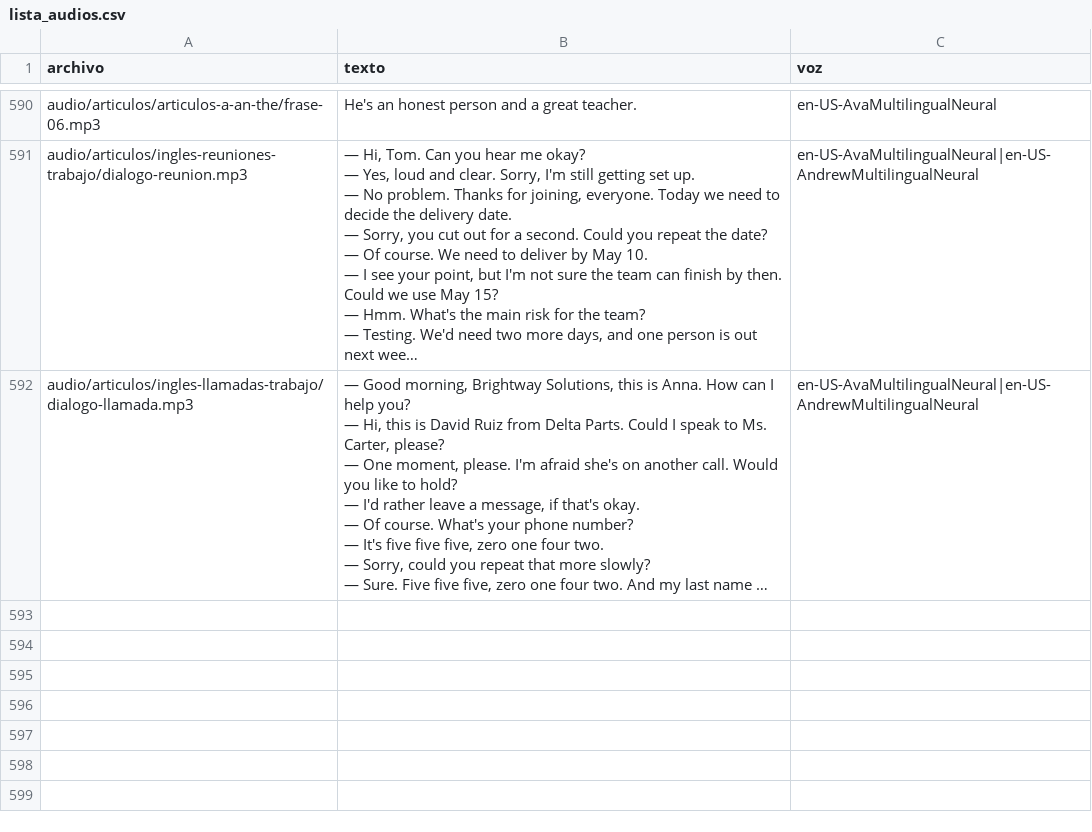
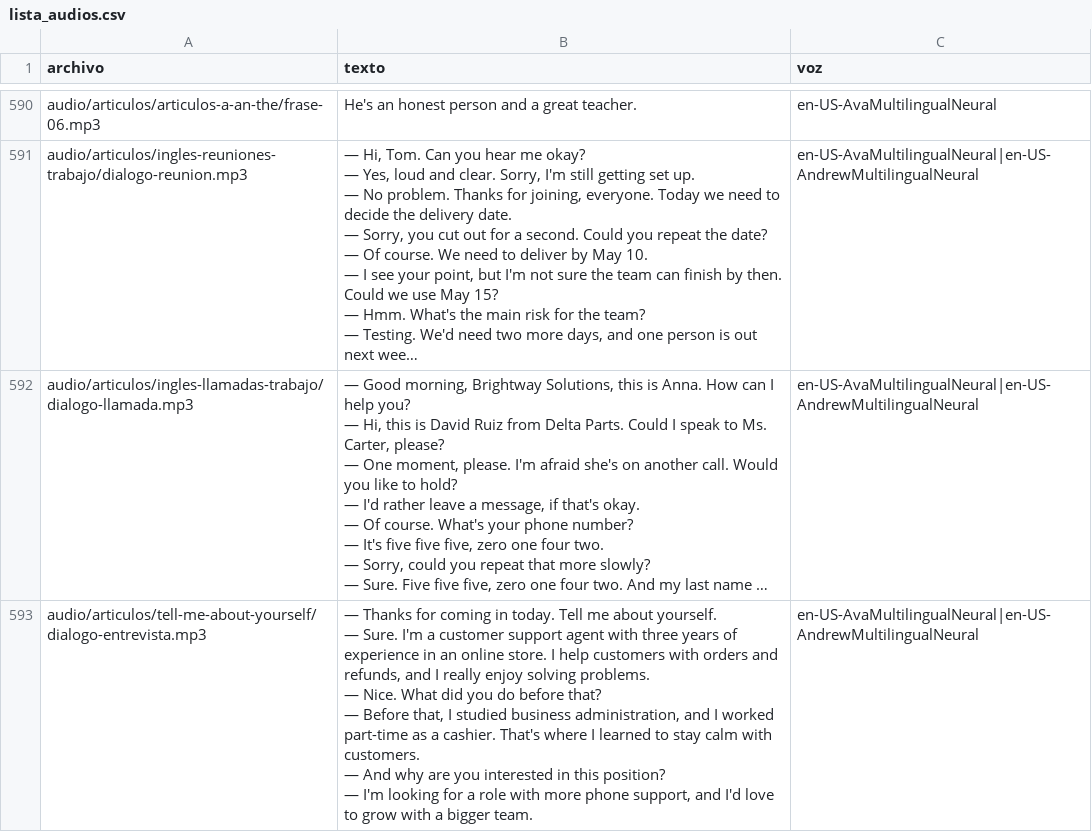
Before and after one commit to Fio42/Ingles_Con_Leo, a CSV file: tools/lista_audios.csv, drawn as a sheet; only a part is shown, gaps mark what is left out; long unchanged cells end in …; ↵ is a line break in a cell; the diff names each change by its address in the sheet, - before the commit and + after, or states it on an @@ line.

Commit message:
SEO: articulo Tell me about yourself con audio a dos voces

```diff
--- a/tools/lista_audios.csv
+++ b/tools/lista_audios.csv
+row 593: audio/articulos/tell-me-about-yourself/dialogo-entrevista.mp3 | — Thanks for coming in today. Tell me about yourself. ↵ — Sure. I'm a customer support agent with three years of experience in an online store. I help customers with orders and refunds, and I really enjoy solving problems. ↵ — Nice. What did you do before that? ↵ — Before that, I studied business administration, and I worked part-time as a cashier. That's where I learned to stay calm with customers. ↵ — And why are you interested in this position? ↵ — I'm looking for a role with more phone support, and I'd love to grow with a bigger team. | en-US-AvaMultilingualNeural|en-US-AndrewMultilingualNeural
```
Also changed, not shown: 7 other files.
